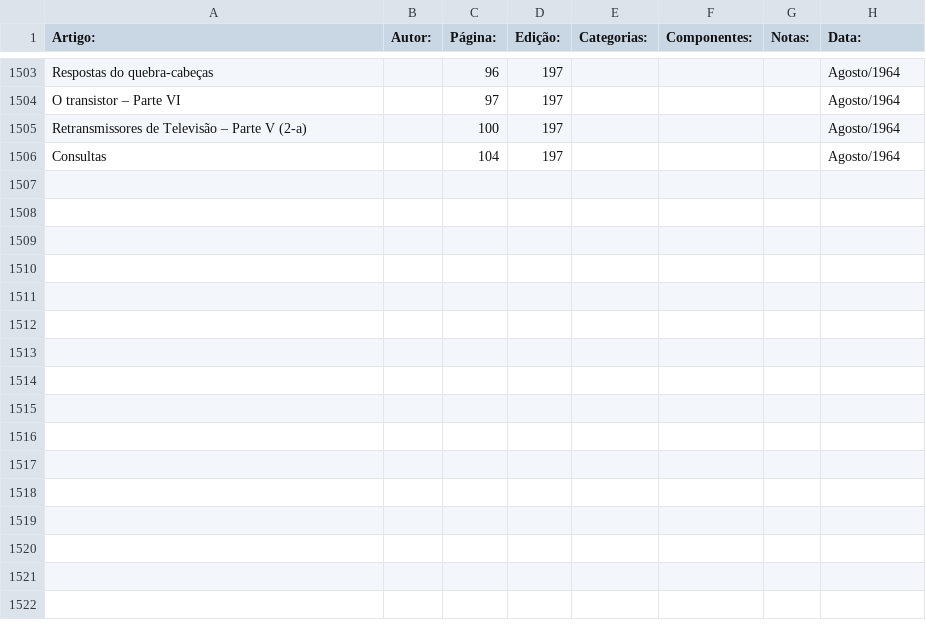
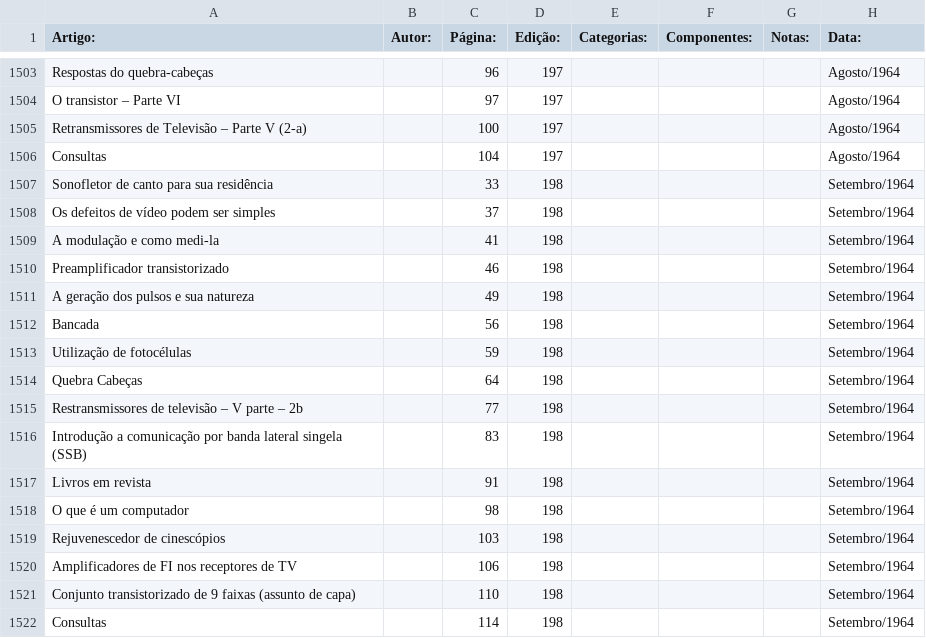
Before and after one commit to Pakequis/Indices_revistas_de_eletronica, a CSV file: Indices/Revista Monitor de Radio e TV.csv, drawn as a sheet; only a part is shown, gaps mark what is left out; the diff names each change by its address in the sheet, - before the commit and + after, or states it on an @@ line.

Commit message:
Update Revista Monitor de Radio e TV.csv
tá indo...

```diff
--- a/Indices/Revista Monitor de Radio e TV.csv
+++ b/Indices/Revista Monitor de Radio e TV.csv
+row 1507: Sonofletor de canto para sua residência |  | 33 | 198 |  |  |  | Setembro/1964
+row 1508: Os defeitos de vídeo podem ser simples |  | 37 | 198 |  |  |  | Setembro/1964
+row 1509: A modulação e como medi-la |  | 41 | 198 |  |  |  | Setembro/1964
+row 1510: Preamplificador transistorizado |  | 46 | 198 |  |  |  | Setembro/1964
+row 1511: A geração dos pulsos e sua natureza |  | 49 | 198 |  |  |  | Setembro/1964
+row 1512: Bancada |  | 56 | 198 |  |  |  | Setembro/1964
+row 1513: Utilização de fotocélulas |  | 59 | 198 |  |  |  | Setembro/1964
+row 1514: Quebra Cabeças |  | 64 | 198 |  |  |  | Setembro/1964
+row 1515: Restransmissores de televisão – V parte – 2b |  | 77 | 198 |  |  |  | Setembro/1964
+row 1516: Introdução a comunicação por banda lateral singela (SSB) |  | 83 | 198 |  |  |  | Setembro/1964
+row 1517: Livros em revista |  | 91 | 198 |  |  |  | Setembro/1964
+row 1518: O que é um computador |  | 98 | 198 |  |  |  | Setembro/1964
+row 1519: Rejuvenescedor de cinescópios |  | 103 | 198 |  |  |  | Setembro/1964
+row 1520: Amplificadores de FI nos receptores de TV |  | 106 | 198 |  |  |  | Setembro/1964
+row 1521: Conjunto transistorizado de 9 faixas (assunto de capa) |  | 110 | 198 |  |  |  | Setembro/1964
+row 1522: Consultas |  | 114 | 198 |  |  |  | Setembro/1964
```
